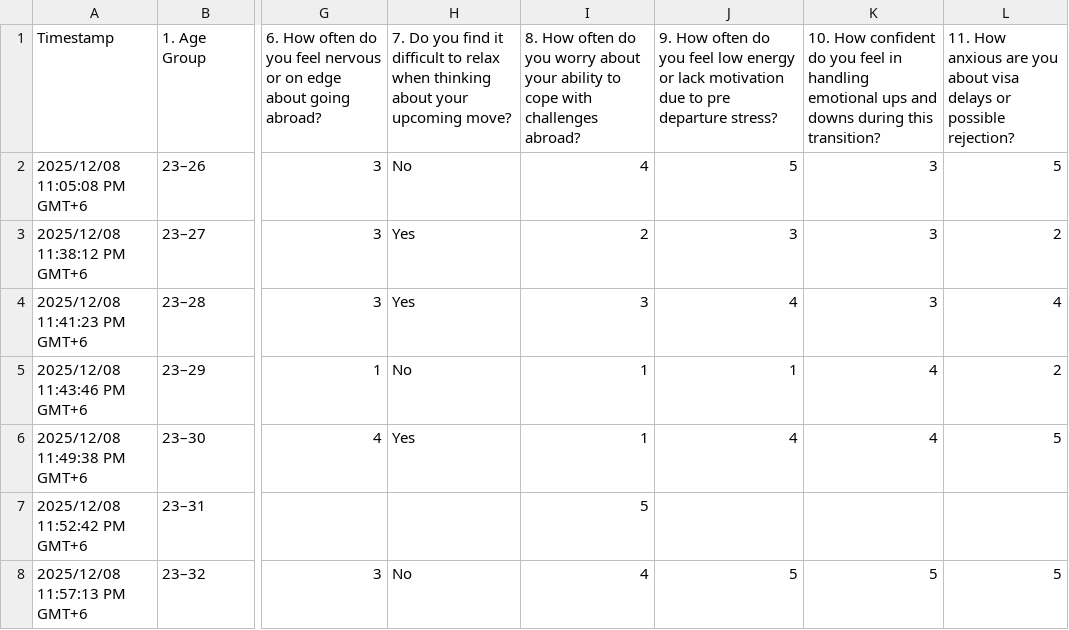
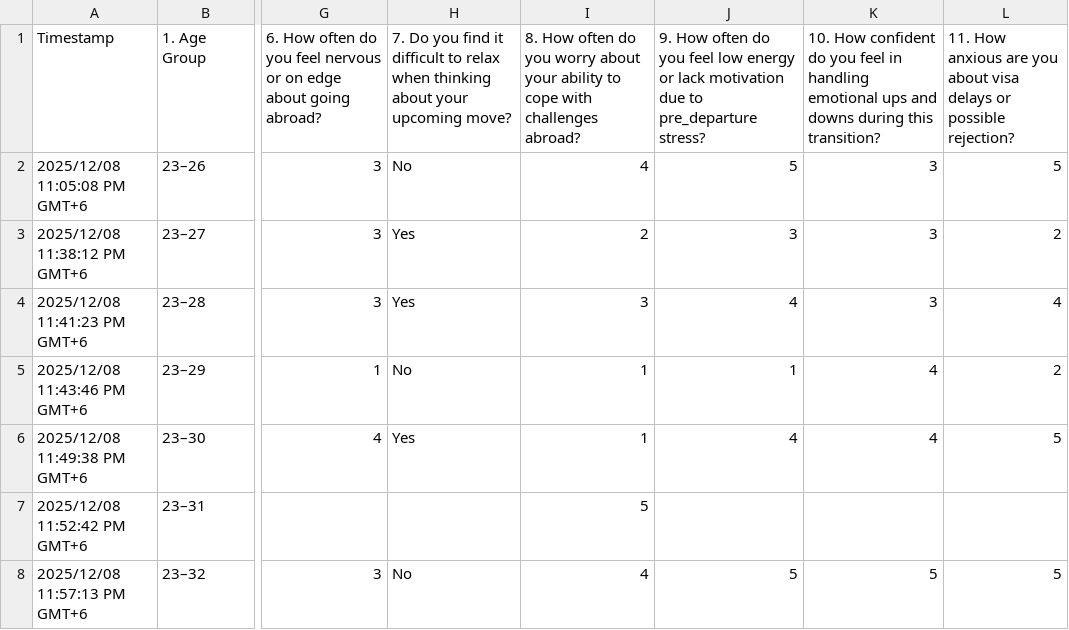
Before and after one commit to Mahfuzur594/cse498R, a CSV file: PRE_DEPARTURE_STUDENTS_MENTAL_HEALTH_SURVEY_EXTENDED.csv, drawn as a sheet; only a part is shown, gaps mark what is left out; the diff names each change by its address in the sheet, - before the commit and + after, or states it on an @@ line.

Commit message:
ml dataset

```diff
--- a/PRE_DEPARTURE_STUDENTS_MENTAL_HEALTH_SURVEY_EXTENDED.csv
+++ b/PRE_DEPARTURE_STUDENTS_MENTAL_HEALTH_SURVEY_EXTENDED.csv
-J1: …due to pre departure stress?
+J1: …due to pre_departure stress?
```
Also changed, not shown: 4 other files.
